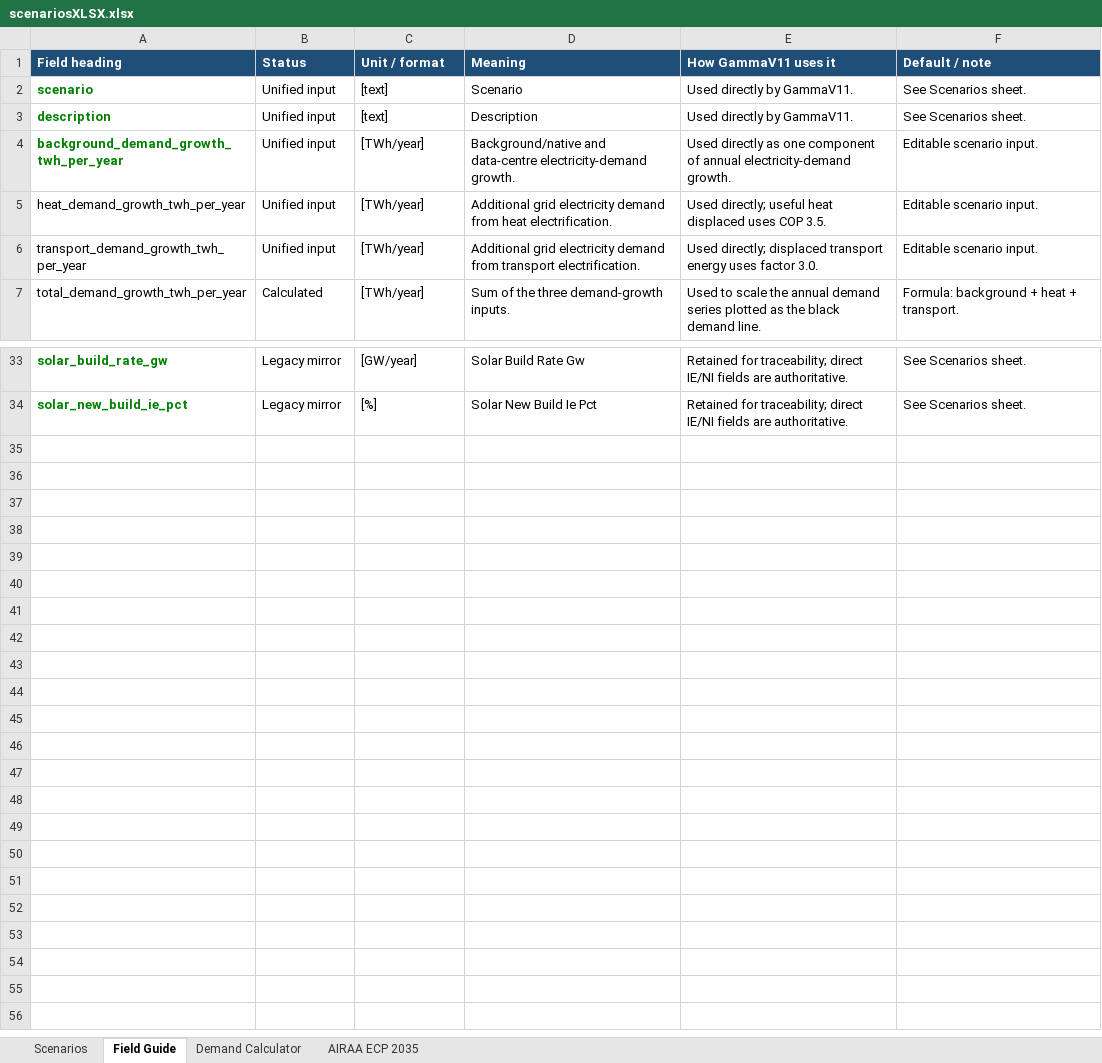
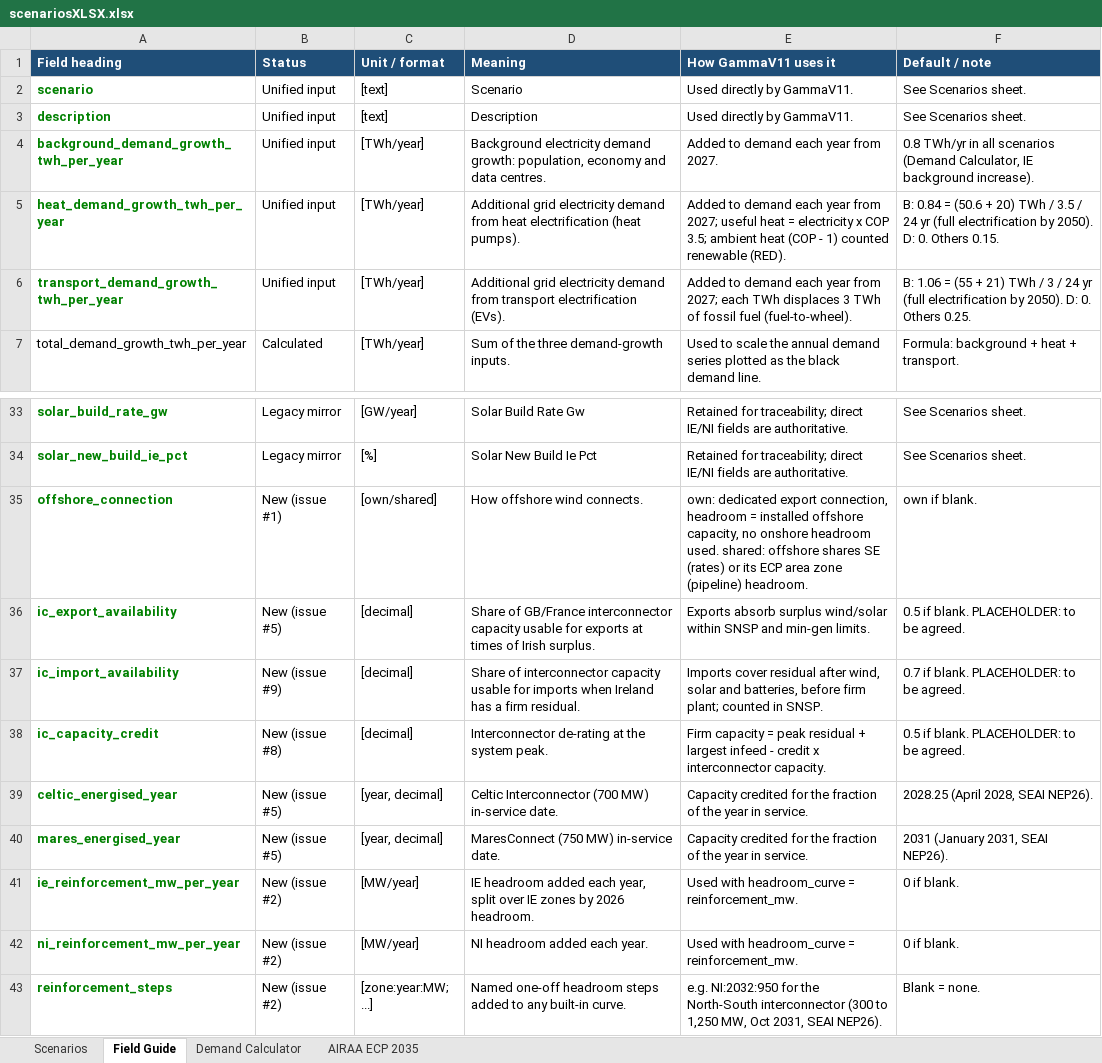
Before and after one commit to WESTEnergyIreland/WEST_GAMMA, an Excel workbook: Data_inputs/scenariosXLSX.xlsx, sheet Field Guide, drawn as a sheet; only a part is shown, gaps mark what is left out; values as stored, in another font and other column widths than the file's, no borders; the diff covers the shown part only; the diff names each change by its address in the sheet, - before the commit and + after, or states it on an @@ line.

```diff
--- a/Data_inputs/scenariosXLSX.xlsx (sheet Field Guide)
+++ b/Data_inputs/scenariosXLSX.xlsx (sheet Field Guide)
-D4 (Meaning): Background/native and data-centre electricity-demand growth.
+D4 (Meaning): Background electricity demand growth: population, economy and data centres.
-E4 (How GammaV11 uses it): Used directly as one component of annual electricity-demand growth.
+E4 (How GammaV11 uses it): Added to demand each year from 2027.
-F4 (Default / note): Editable scenario input.
+F4 (Default / note): 0.8 TWh/yr in all scenarios (Demand Calculator, IE background increase).
@@ A5:A6 bold: off → on, text colour: black → #008000 @@
-D5 (Meaning): …from heat electrification.
+D5 (Meaning): …from heat electrification (heat pumps).
-E5 (How GammaV11 uses it): Used directly; useful heat displaced uses COP 3.5.
+E5 (How GammaV11 uses it): Added to demand each year from 2027; useful heat = electricity x COP 3.5; ambient heat (COP - 1) counted renewable (RED).
-F5 (Default / note): Editable scenario input.
+F5 (Default / note): B: 0.84 = (50.6 + 20) TWh / 3.5 / 24 yr (full electrification by 2050). D: 0. Others 0.15.
-D6 (Meaning): …from transport electrification.
+D6 (Meaning): …from transport electrification (EVs).
-E6 (How GammaV11 uses it): Used directly; displaced transport energy uses factor 3.0.
+E6 (How GammaV11 uses it): Added to demand each year from 2027; each TWh displaces 3 TWh of fossil fuel (fuel-to-wheel).
-F6 (Default / note): Editable scenario input.
+F6 (Default / note): B: 1.06 = (55 + 21) TWh / 3 / 24 yr (full electrification by 2050). D: 0. Others 0.25.
+row 35: offshore_connection | New (issue #1) | [own/shared] | How offshore wind connects. | own: dedicated export connection, headroom = installed offshore capacity, no onshore headroom used. shared: offshore shares SE (rates) or its ECP area zone (pipeline) headroom. | own if blank.
+row 36: ic_export_availability | New (issue #5) | [decimal] | Share of GB/France interconnector capacity usable for exports at times of Irish surplus. | Exports absorb surplus wind/solar within SNSP and min-gen limits. | 0.5 if blank. PLACEHOLDER: to be agreed.
+row 37: ic_import_availability | New (issue #9) | [decimal] | Share of interconnector capacity usable for imports when Ireland has a firm residual. | Imports cover residual after wind, solar and batteries, before firm plant; counted in SNSP. | 0.7 if blank. PLACEHOLDER: to be agreed.
+row 38: ic_capacity_credit | New (issue #8) | [decimal] | Interconnector de-rating at the system peak. | Firm capacity = peak residual + largest infeed - credit x interconnector capacity. | 0.5 if blank. PLACEHOLDER: to be agreed.
+row 39: celtic_energised_year | New (issue #5) | [year, decimal] | Celtic Interconnector (700 MW) in-service date. | Capacity credited for the fraction of the year in service. | 2028.25 (April 2028, SEAI NEP26).
+row 40: mares_energised_year | New (issue #5) | [year, decimal] | MaresConnect (750 MW) in-service date. | Capacity credited for the fraction of the year in service. | 2031 (January 2031, SEAI NEP26).
+row 41: ie_reinforcement_mw_per_year | New (issue #2) | [MW/year] | IE headroom added each year, split over IE zones by 2026 headroom. | Used with headroom_curve = reinforcement_mw. | 0 if blank.
+row 42: ni_reinforcement_mw_per_year | New (issue #2) | [MW/year] | NI headroom added each year. | Used with headroom_curve = reinforcement_mw. | 0 if blank.
+row 43: reinforcement_steps | New (issue #2) | [zone:year:MW; ...] | Named one-off headroom steps added to any built-in curve. | e.g. NI:2032:950 for the North-South interconnector (300 to 1,250 MW, Oct 2031, SEAI NEP26). | Blank = none.
```
Also changed, not shown: 45 edited cells and merged cells elsewhere in this sheet, sheet Scenarios, charts or pictures, 4 other files.
